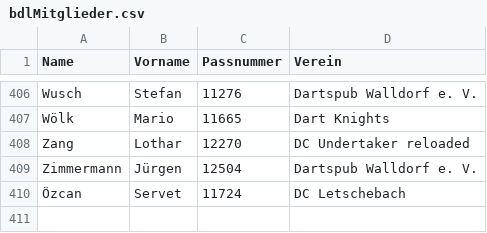
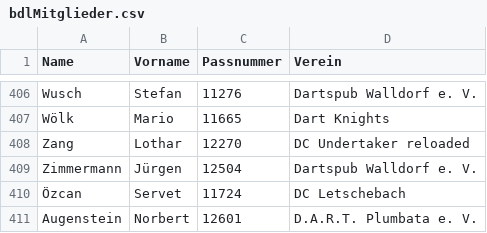
Before and after one commit to maugenst/dart.online.spielbericht, a CSV file: spielbericht/app/data/bdlMitglieder.csv, drawn as a sheet; only a part is shown, gaps mark what is left out; the diff names each change by its address in the sheet, - before the commit and + after, or states it on an @@ line.

```diff
--- a/spielbericht/app/data/bdlMitglieder.csv
+++ b/spielbericht/app/data/bdlMitglieder.csv
+row 411: Augenstein | Norbert | 12601 | D.A.R.T. Plumbata e. V.
```
Also changed, not shown: 7 other files.
